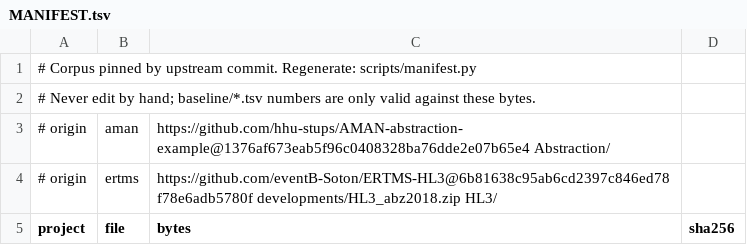
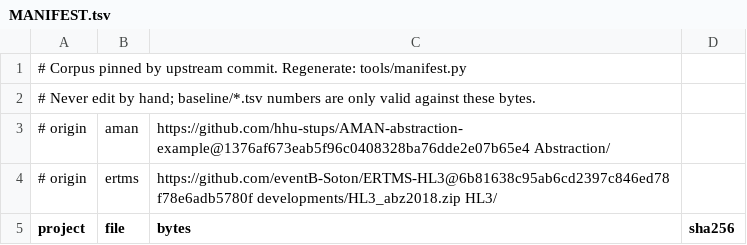
Before and after one commit to jonaprieto/eventb-lean, a TSV file: corpus/MANIFEST.tsv, drawn as a sheet; only a part is shown.

```diff
--- a/corpus/MANIFEST.tsv
+++ b/corpus/MANIFEST.tsv
@@ -1,2 +1,2 @@
-# Corpus pinned by upstream commit. Regenerate: scripts/manifest.py
+# Corpus pinned by upstream commit. Regenerate: tools/manifest.py
 # Never edit by hand; baseline/*.tsv numbers are only valid against these bytes.
```
Also changed, not shown: 13 other files.
